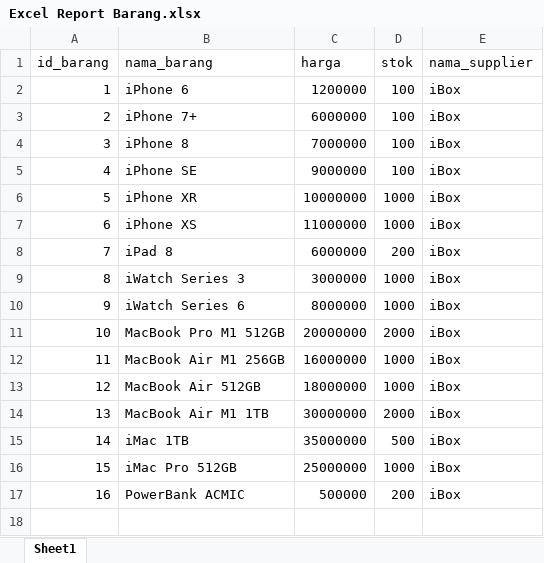
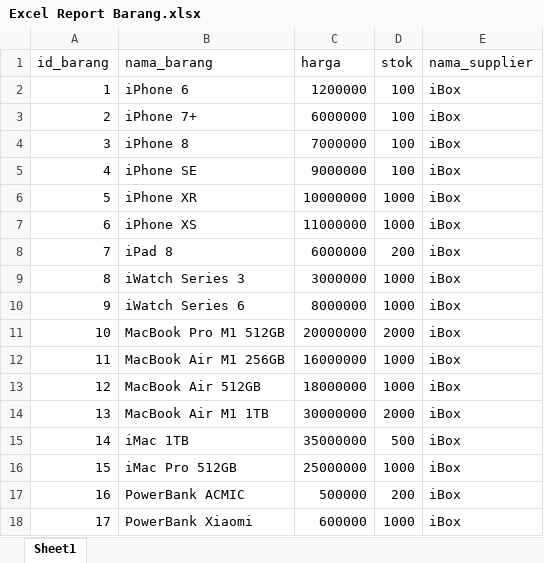
Before and after one commit to fathinfadillah/QuizMahasiswa, an Excel workbook: Excel Report Barang.xlsx, sheet Sheet1, drawn as a sheet; values as stored, in another font and other column widths than the file's, no borders; the diff names each change by its address in the sheet, - before the commit and + after, or states it on an @@ line.

Commit message:
export excel and pdf

```diff
--- a/Excel Report Barang.xlsx (sheet Sheet1)
+++ b/Excel Report Barang.xlsx (sheet Sheet1)
+row 18: 17 | PowerBank Xiaomi | 600000 | 1000 | iBox
```
Also changed, not shown: 1 other file.
